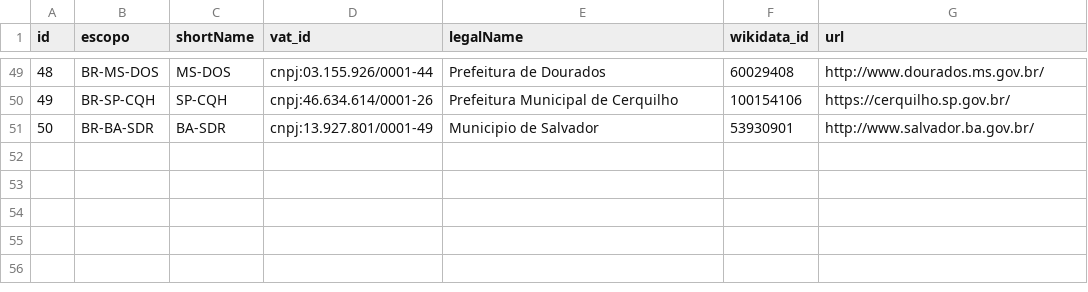
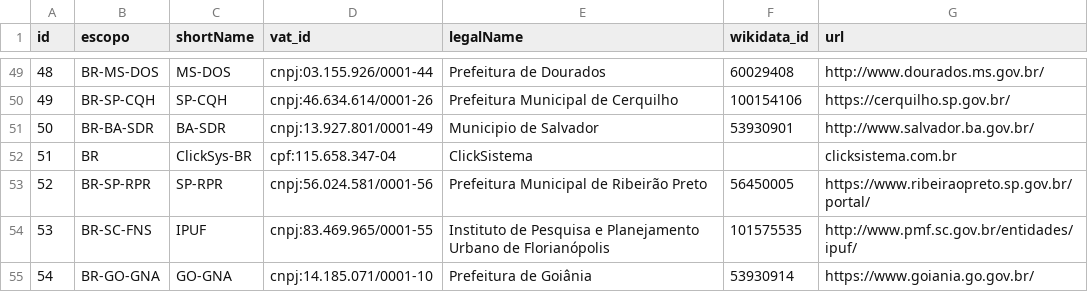
Before and after one commit to AddressForAll/LIXO-digital-preservation-BR, a CSV file: data/in/br-donor.csv, drawn as a sheet; only a part is shown, gaps mark what is left out; the diff names each change by its address in the sheet, - before the commit and + after, or states it on an @@ line.

```diff
--- a/data/in/br-donor.csv
+++ b/data/in/br-donor.csv
+row 52: 51 | BR | ClickSys-BR | cpf:115.658.347-04 | ClickSistema |  | clicksistema.com.br
+row 53: 52 | BR-SP-RPR | SP-RPR | cnpj:56.024.581/0001-56 | Prefeitura Municipal de Ribeirão Preto | 56450005 | https://www.ribeiraopreto.sp.gov.br/portal/
+row 54: 53 | BR-SC-FNS | IPUF | cnpj:83.469.965/0001-55 | Instituto de Pesquisa e Planejamento Urbano de Florianópolis | 101575535 | http://www.pmf.sc.gov.br/entidades/ipuf/
+row 55: 54 | BR-GO-GNA | GO-GNA | cnpj:14.185.071/0001-10 | Prefeitura de Goiânia | 53930914 | https://www.goiania.go.gov.br/
```
Also changed, not shown: data/in/br-donatedPack.csv.
